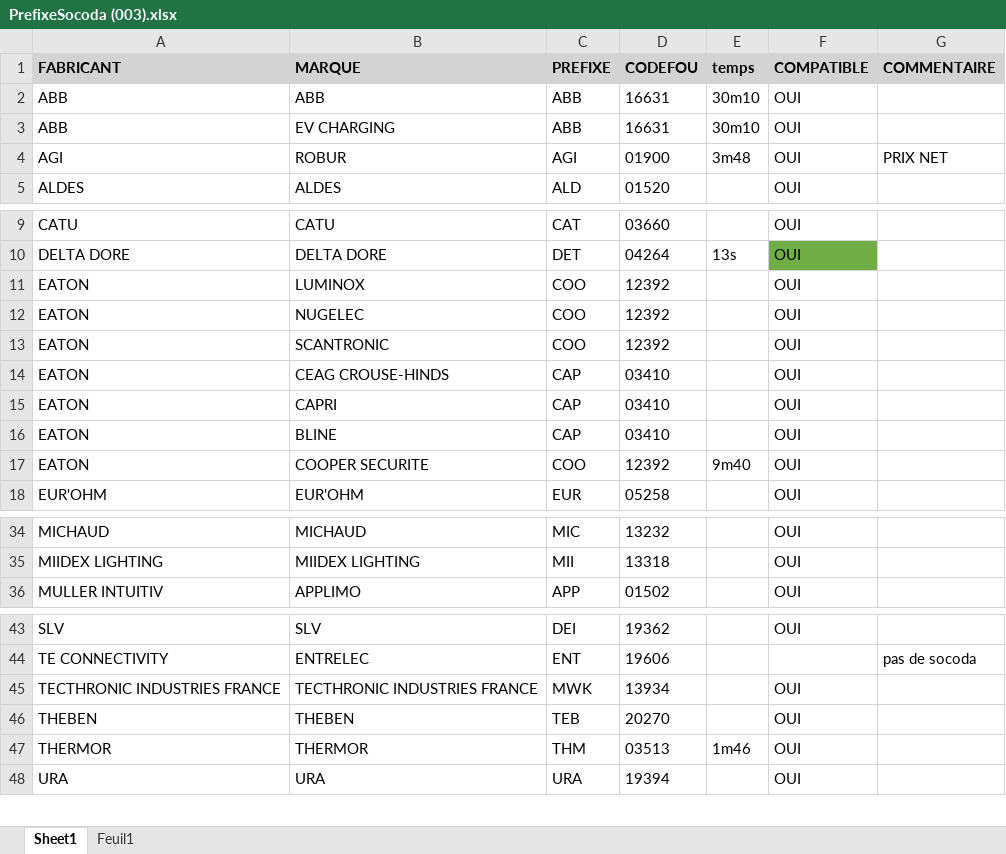
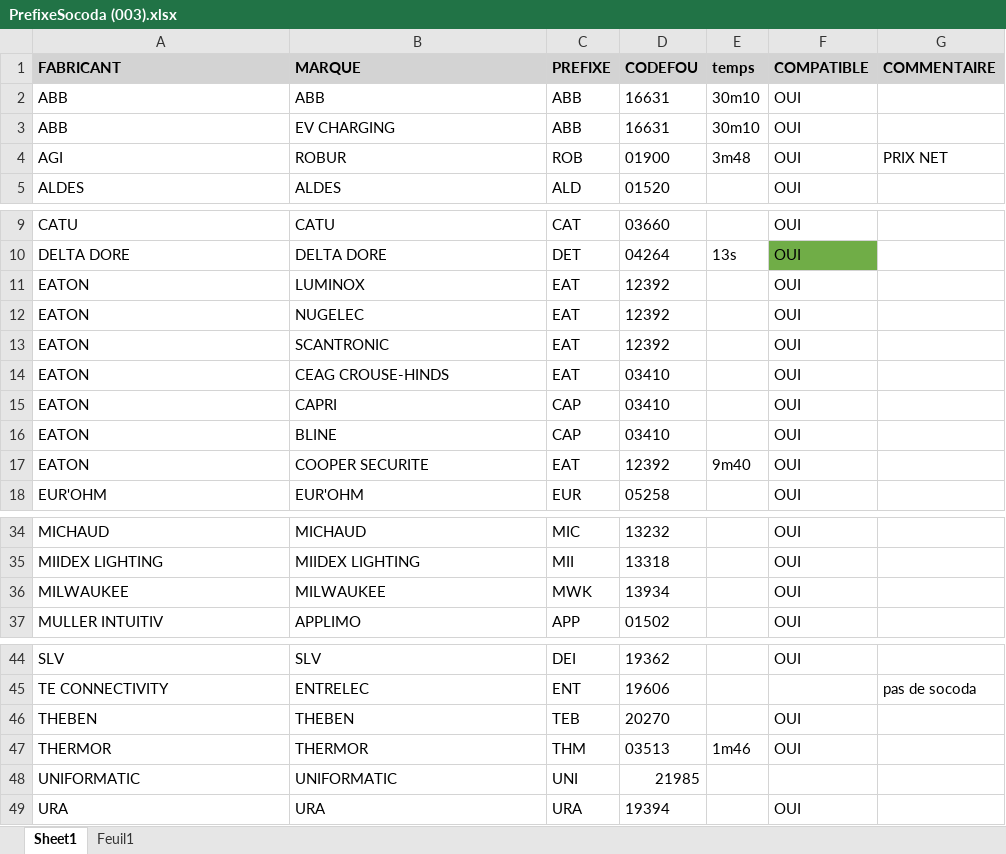
Before and after one commit to thomascail33/tarificator, an Excel workbook: PrefixeSocoda (003).xlsx, sheet Sheet1, drawn as a sheet; only a part is shown, gaps mark what is left out; values as stored, in another font and other column widths than the file's, no borders; conditional formats not drawn; removed rows and columns are numbered as before the commit, all else as after; the diff names each change by its address in the sheet, - before the commit and + after, or states it on an @@ line.

```diff
--- a/PrefixeSocoda (003).xlsx (sheet Sheet1)
+++ b/PrefixeSocoda (003).xlsx (sheet Sheet1)
-C4 (PREFIXE): AGI
+C4 (PREFIXE): ROB
-C11:C13 (PREFIXE): COO
+C11:C13 (PREFIXE): EAT
-C14 (PREFIXE): CAP
+C14 (PREFIXE): EAT
-C17 (PREFIXE): COO
+C17 (PREFIXE): EAT
+row 36: MILWAUKEE | MILWAUKEE | MWK | 13934 |  | OUI
-row 45: TECTHRONIC INDUSTRIES FRANCE | TECTHRONIC INDUSTRIES FRANCE | MWK | 13934 |  | OUI
+row 48: UNIFORMATIC | UNIFORMATIC | UNI | 21985
```
Also changed, not shown: 3 other files.
